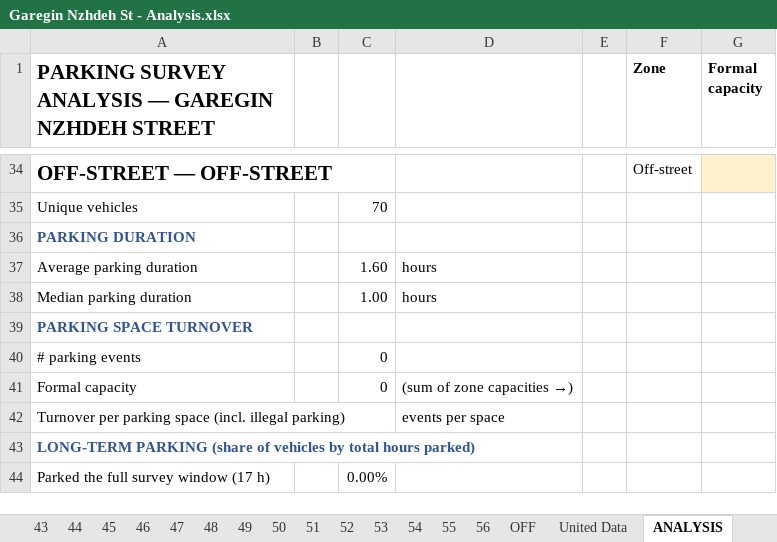
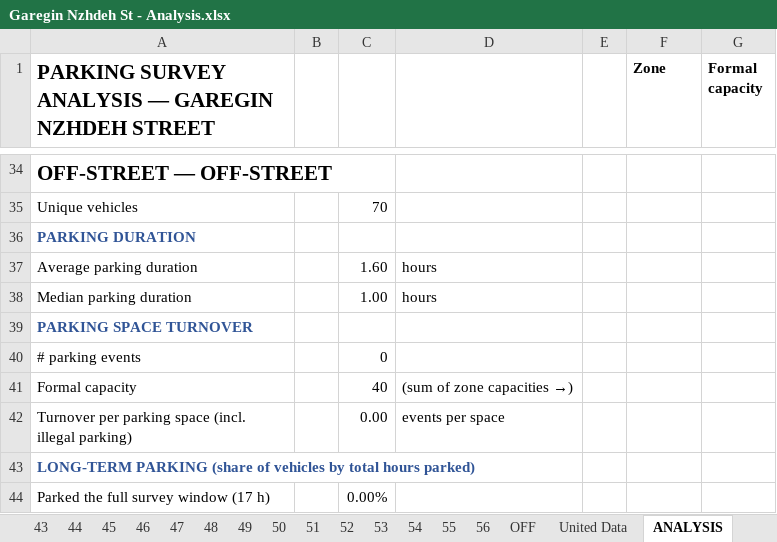
Before and after one commit to Urbanoise/Yerevan-Parking, an Excel workbook: Field Surveys/Garegin Nzhdeh St - Analysis.xlsx, sheet ANALYSIS, drawn as a sheet; only a part is shown, gaps mark what is left out; values as stored, in another font and other column widths than the file's, no borders; the diff covers the shown part only; the diff names each change by its address in the sheet, - before the commit and + after, or states it on an @@ line.

```diff
--- a/Field Surveys/Garegin Nzhdeh St - Analysis.xlsx (sheet ANALYSIS)
+++ b/Field Surveys/Garegin Nzhdeh St - Analysis.xlsx (sheet ANALYSIS)
-F34 (Zone): Off-street
+F34 (Zone): (empty)
-G34 fill: #FFF2CC
+G34 fill: none
-C41: 0
+C41: 40
-C42: (empty)
+C42: 0.00
```
Also changed, not shown: 3 added rows, 3 removed rows and 62 edited cells elsewhere in this sheet, other sheet tabs, Field Surveys/Mega Mall - Analysis.xlsx, 12 other files.
